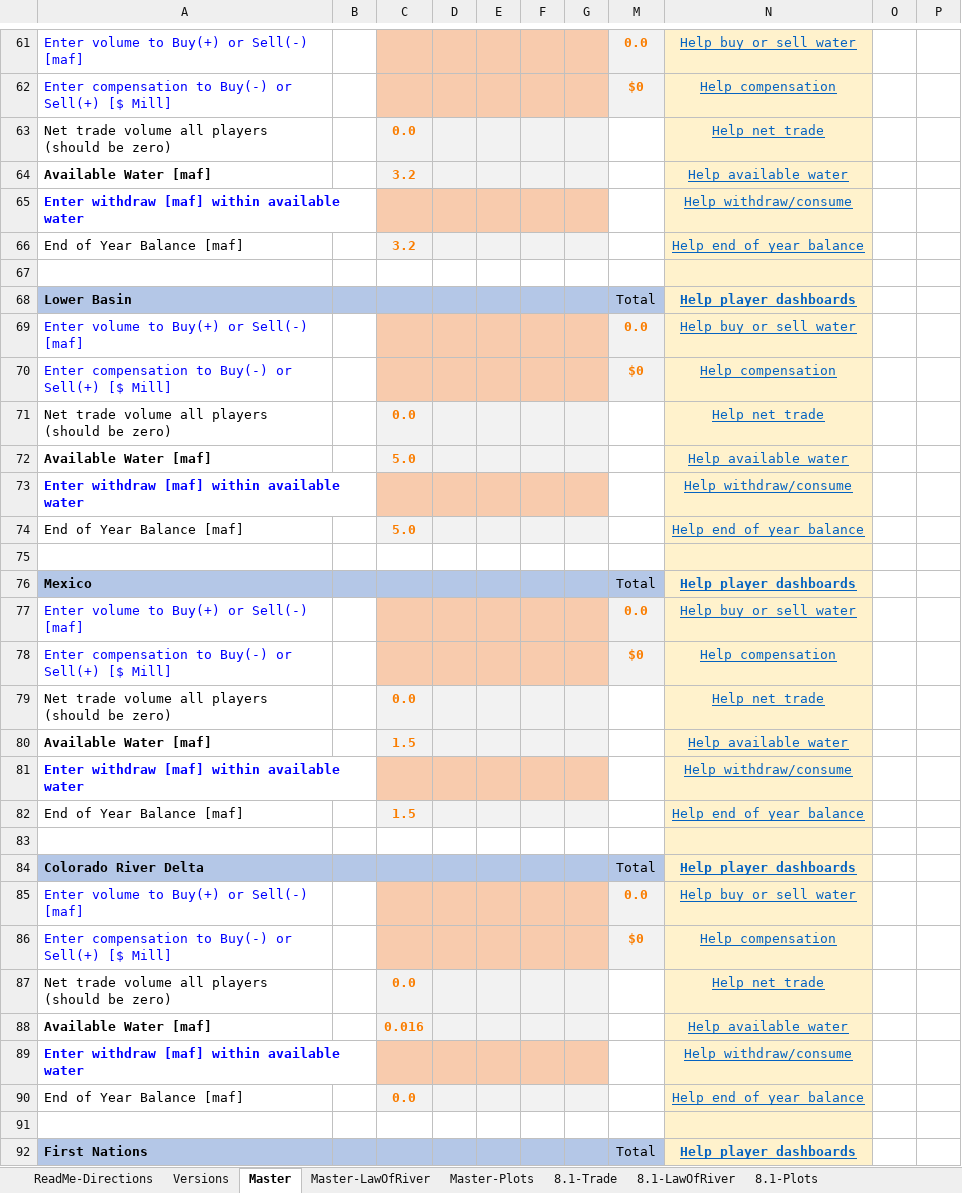
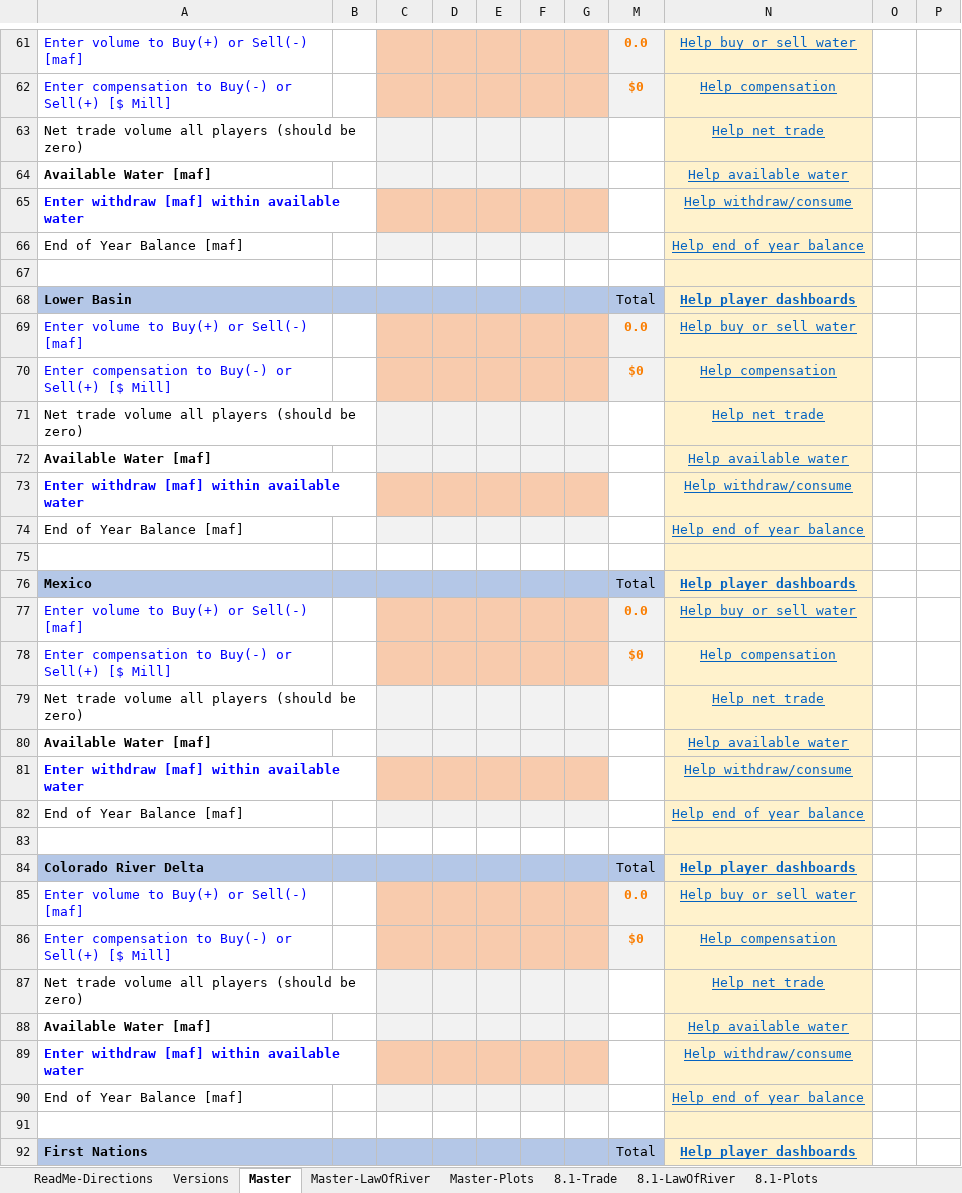
Before and after one commit to dzeke/ColoradoRiverCoding, an Excel workbook: ModelMusings/PilotFlexAccounting-CombinedPowellMead.xlsx, sheet Master, drawn as a sheet; only a part is shown, gaps mark what is left out; values as stored, in another font and other column widths than the file's, no borders; conditional formats not drawn; the diff covers the shown part only; the diff names each change by its address in the sheet, - before the commit and + after, or states it on an @@ line.

```diff
--- a/ModelMusings/PilotFlexAccounting-CombinedPowellMead.xlsx (sheet Master)
+++ b/ModelMusings/PilotFlexAccounting-CombinedPowellMead.xlsx (sheet Master)
-C63: 0.0
+C63: (empty)
-C64: 3.2
+C64: (empty)
-C66: 3.2
+C66: (empty)
-C71: 0.0
+C71: (empty)
-C72: 5.0
+C72: (empty)
-C74: 5.0
+C74: (empty)
-C79: 0.0
+C79: (empty)
-C80: 1.5
+C80: (empty)
-C82: 1.5
+C82: (empty)
-C87: 0.0
+C87: (empty)
-C88: 0.016
+C88: (empty)
-C90: 0.0
+C90: (empty)
```
Also changed, not shown: 64 edited cells elsewhere in this sheet, sheet Master-LawOfRiver, charts or pictures, 2 other files.
